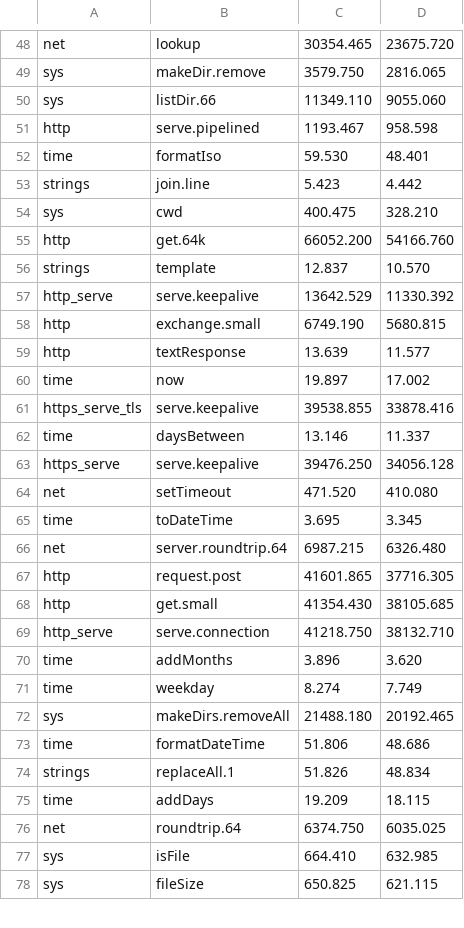
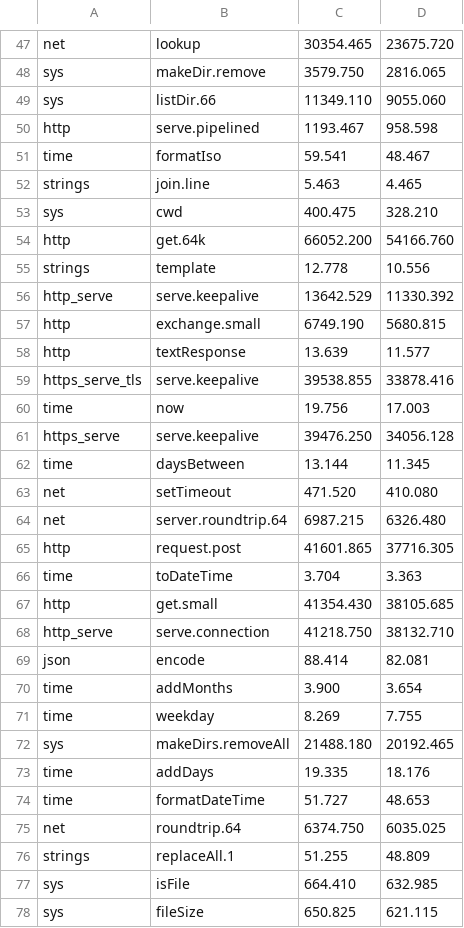
Before and after one commit to jbillard/isocron, a TSV file: results/primitives.tsv, drawn as a sheet; only a part is shown, gaps mark what is left out; the diff covers the shown part only.

Commit message:
Doubles written by Schubfach, the text of Display: json.stringify 368.0 -> 284.1 ns, json.encode 115.7 -> 88.4 ns (D467)

```diff
--- a/results/primitives.tsv
+++ b/results/primitives.tsv
@@ -51,7 +50,7 @@ sys	listDir.66	11349.110	9055.060
 http	serve.pipelined	1193.467	958.598
-time	formatIso	59.530	48.401
-strings	join.line	5.423	4.442
+time	formatIso	59.541	48.467
+strings	join.line	5.463	4.465
 sys	cwd	400.475	328.210
 http	get.64k	66052.200	54166.760
-strings	template	12.837	10.570
+strings	template	12.778	10.556
 http_serve	serve.keepalive	13642.529	11330.392
@@ -59,19 +58,20 @@ http	exchange.small	6749.190	5680.815
 http	textResponse	13.639	11.577
-time	now	19.897	17.002
 https_serve_tls	serve.keepalive	39538.855	33878.416
-time	daysBetween	13.146	11.337
+time	now	19.756	17.003
 https_serve	serve.keepalive	39476.250	34056.128
+time	daysBetween	13.144	11.345
 net	setTimeout	471.520	410.080
-time	toDateTime	3.695	3.345
 net	server.roundtrip.64	6987.215	6326.480
 http	request.post	41601.865	37716.305
+time	toDateTime	3.704	3.363
 http	get.small	41354.430	38105.685
 http_serve	serve.connection	41218.750	38132.710
-time	addMonths	3.896	3.620
-time	weekday	8.274	7.749
+json	encode	88.414	82.081
+time	addMonths	3.900	3.654
+time	weekday	8.269	7.755
 sys	makeDirs.removeAll	21488.180	20192.465
-time	formatDateTime	51.806	48.686
-strings	replaceAll.1	51.826	48.834
-time	addDays	19.209	18.115
+time	addDays	19.335	18.176
+time	formatDateTime	51.727	48.653
 net	roundtrip.64	6374.750	6035.025
+strings	replaceAll.1	51.255	48.809
 sys	isFile	664.410	632.985
```
Also changed, not shown: 10 added rows, 11 removed rows and 35 edited cells elsewhere in this file, 8 other files.
